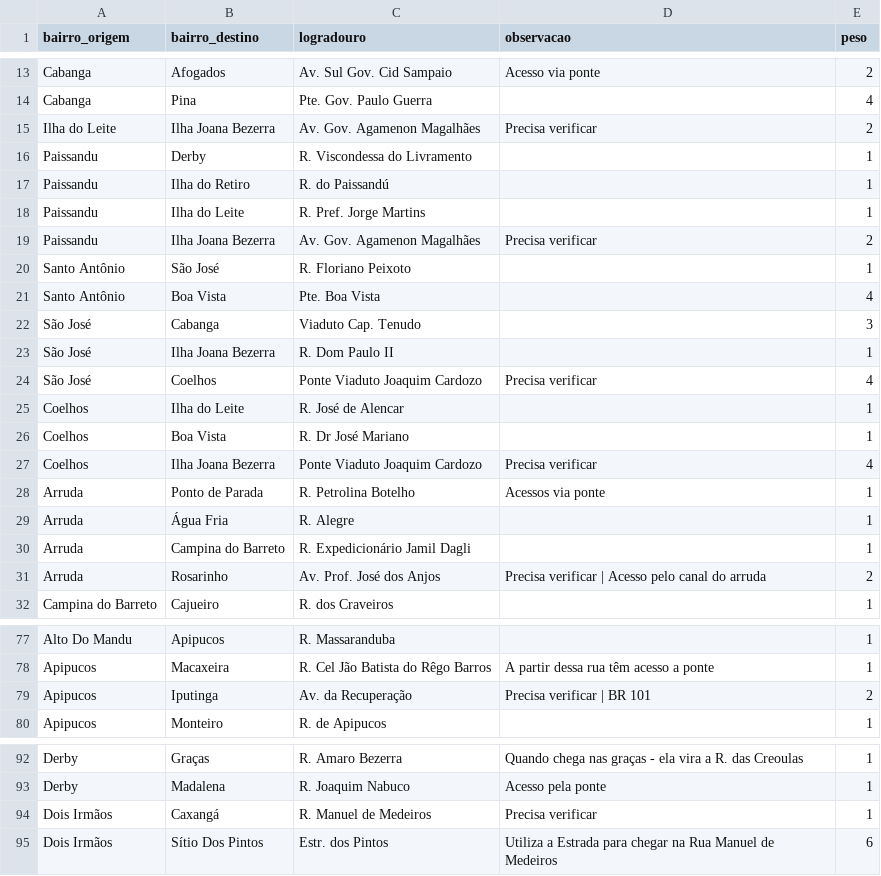
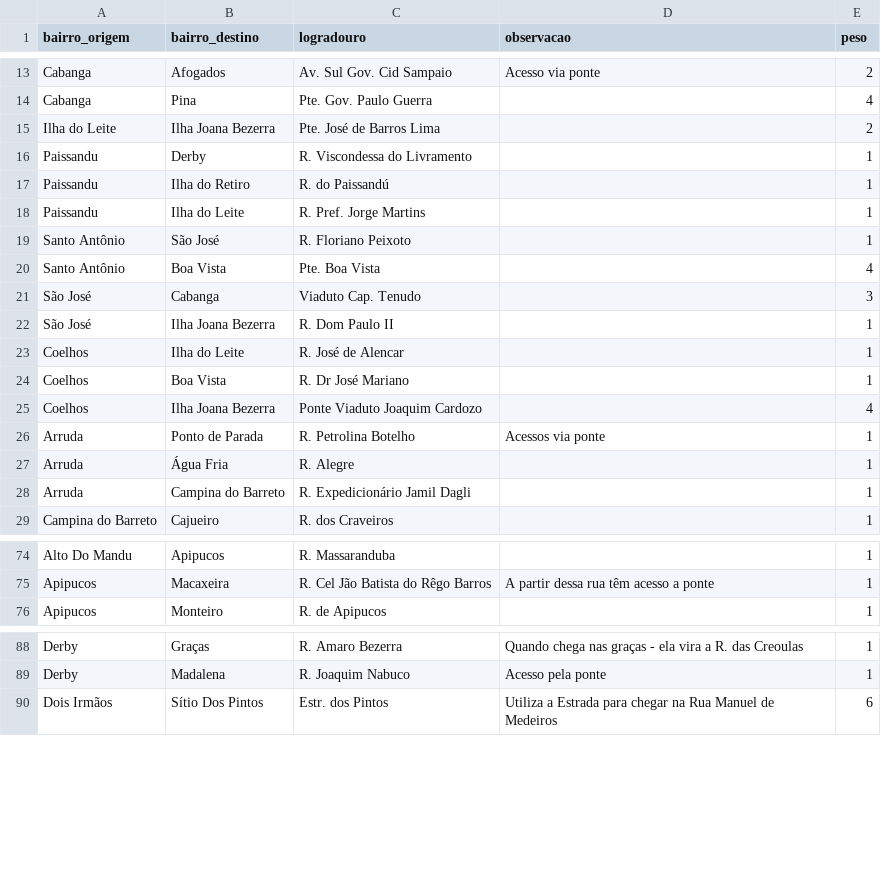
Before and after one commit to Taverna-Hub/projeto-grafos, a CSV file: data/adjacencias_bairros.csv, drawn as a sheet; only a part is shown, gaps mark what is left out.

```diff
--- a/data/adjacencias_bairros.csv
+++ b/data/adjacencias_bairros.csv
@@ -14,3 +14,3 @@ Cabanga,Afogados,Av. Sul Gov. Cid Sampaio,Acesso via ponte,2
 Cabanga,Pina,Pte. Gov. Paulo Guerra,,4
-Ilha do Leite,Ilha Joana Bezerra,Av. Gov. Agamenon Magalhães,Precisa verificar,2
+Ilha do Leite,Ilha Joana Bezerra,Pte. José de Barros Lima,,2
 Paissandu,Derby,R. Viscondessa do Livramento,,1
@@ -18,3 +18,2 @@ Paissandu,Ilha do Retiro,R. do Paissandú,,1
 Paissandu,Ilha do Leite,R. Pref. Jorge Martins,,1
-Paissandu,Ilha Joana Bezerra,Av. Gov. Agamenon Magalhães,Precisa verificar,2
 Santo Antônio,São José,R. Floriano Peixoto,,1
@@ -23,6 +22,5 @@ São José,Cabanga,Viaduto Cap. Tenudo,,3
 São José,Ilha Joana Bezerra,R. Dom Paulo II,,1
-São José,Coelhos,Ponte Viaduto Joaquim Cardozo,Precisa verificar,4
 Coelhos,Ilha do Leite,R. José de Alencar,,1
 Coelhos,Boa Vista,R. Dr José Mariano,,1
-Coelhos,Ilha Joana Bezerra,Ponte Viaduto Joaquim Cardozo,Precisa verificar,4
+Coelhos,Ilha Joana Bezerra,Ponte Viaduto Joaquim Cardozo,,4
 Arruda,Ponto de Parada,R. Petrolina Botelho,Acessos via ponte,1
@@ -30,3 +28,2 @@ Arruda,Água Fria,R. Alegre,,1
 Arruda,Campina do Barreto,R. Expedicionário Jamil Dagli,,1
-Arruda,Rosarinho,Av. Prof. José dos Anjos,Precisa verificar | Acesso pelo canal do arruda,2
 Campina do Barreto,Cajueiro,R. dos Craveiros,,1
@@ -78,3 +75,2 @@ Alto Do Mandu,Apipucos,R. Massaranduba,,1
 Apipucos,Macaxeira,R. Cel Jão Batista do Rêgo Barros,A partir dessa rua têm acesso a ponte,1
-Apipucos,Iputinga,Av. da Recuperação,Precisa verificar | BR 101,2
 Apipucos,Monteiro,R. de Apipucos,,1
@@ -93,3 +89,2 @@ Derby,Graças,R. Amaro Bezerra,Quando chega nas graças - ela vira a R. das Creo
 Derby,Madalena,R. Joaquim Nabuco,Acesso pela ponte,1
-Dois Irmãos,Caxangá,R. Manuel de Medeiros,Precisa verificar,1
 Dois Irmãos,Sítio Dos Pintos,Estr. dos Pintos,Utiliza a Estrada para chegar na Rua Manuel de Medeiros,6
```
Also changed, not shown: 6 other files.
